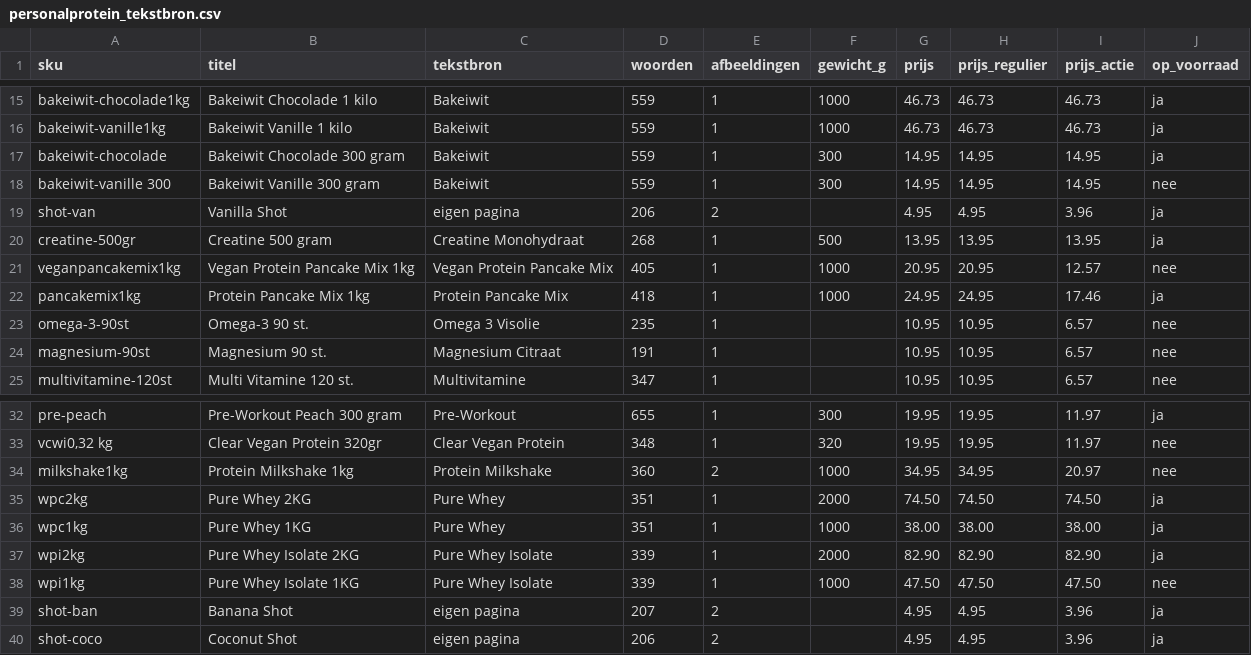
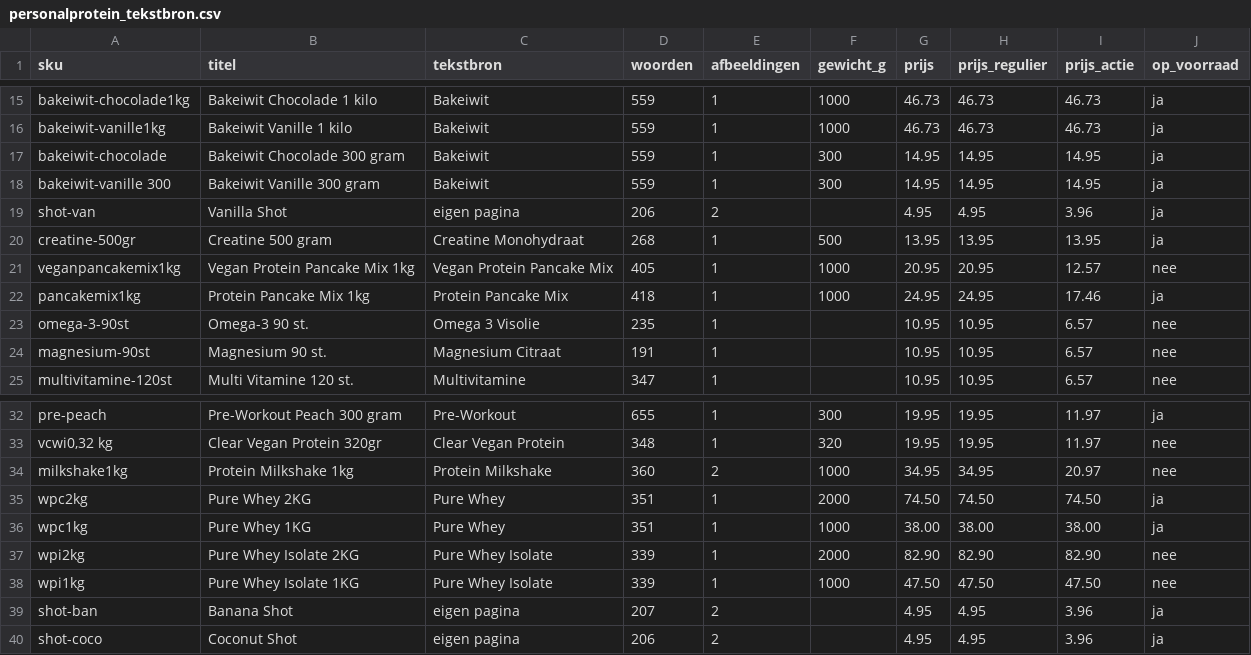
Before and after one commit to Maximillian-creator/personalprotein-feed, a CSV file: personalprotein_tekstbron.csv, drawn as a sheet; only a part is shown, gaps mark what is left out.

```diff
--- a/personalprotein_tekstbron.csv
+++ b/personalprotein_tekstbron.csv
@@ -17,3 +17,3 @@ bakeiwit-vanille1kg,Bakeiwit Vanille 1 kilo,Bakeiwit,559,1,1000,46.73,46.73,46.7
 bakeiwit-chocolade,Bakeiwit Chocolade 300 gram,Bakeiwit,559,1,300,14.95,14.95,14.95,ja
-bakeiwit-vanille 300,Bakeiwit Vanille 300 gram,Bakeiwit,559,1,300,14.95,14.95,14.95,nee
+bakeiwit-vanille 300,Bakeiwit Vanille 300 gram,Bakeiwit,559,1,300,14.95,14.95,14.95,ja
 shot-van,Vanilla Shot,eigen pagina,206,2,,4.95,4.95,3.96,ja
@@ -36,3 +36,3 @@ wpc2kg,Pure Whey 2KG,Pure Whey,351,1,2000,74.50,74.50,74.50,ja
 wpc1kg,Pure Whey 1KG,Pure Whey,351,1,1000,38.00,38.00,38.00,ja
-wpi2kg,Pure Whey Isolate 2KG,Pure Whey Isolate,339,1,2000,82.90,82.90,82.90,ja
+wpi2kg,Pure Whey Isolate 2KG,Pure Whey Isolate,339,1,2000,82.90,82.90,82.90,nee
 wpi1kg,Pure Whey Isolate 1KG,Pure Whey Isolate,339,1,1000,47.50,47.50,47.50,nee
```
Also changed, not shown: 1 other file.
